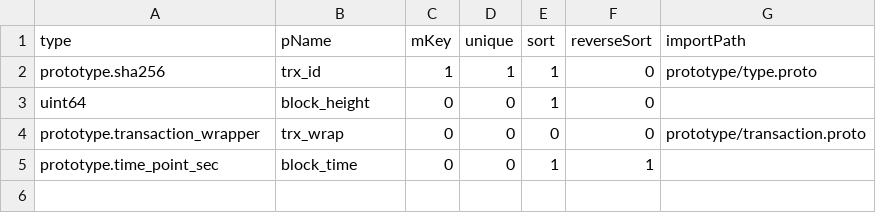
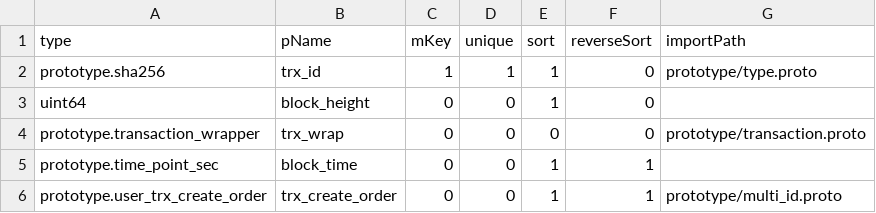
Before and after one commit to coschain/contentos-go, a CSV file: app/table/table-define/extTrx.csv, drawn as a sheet; the diff names each change by its address in the sheet, - before the commit and + after, or states it on an @@ line.

Commit message:
add rpc request to fetch user’s trx list

```diff
--- a/app/table/table-define/extTrx.csv
+++ b/app/table/table-define/extTrx.csv
+row 6: prototype.user_trx_create_order | trx_create_order | 0 | 0 | 1 | 1 | prototype/multi_id.proto
```
Also changed, not shown: app/table/table-define/account.csv, 15 other files.
